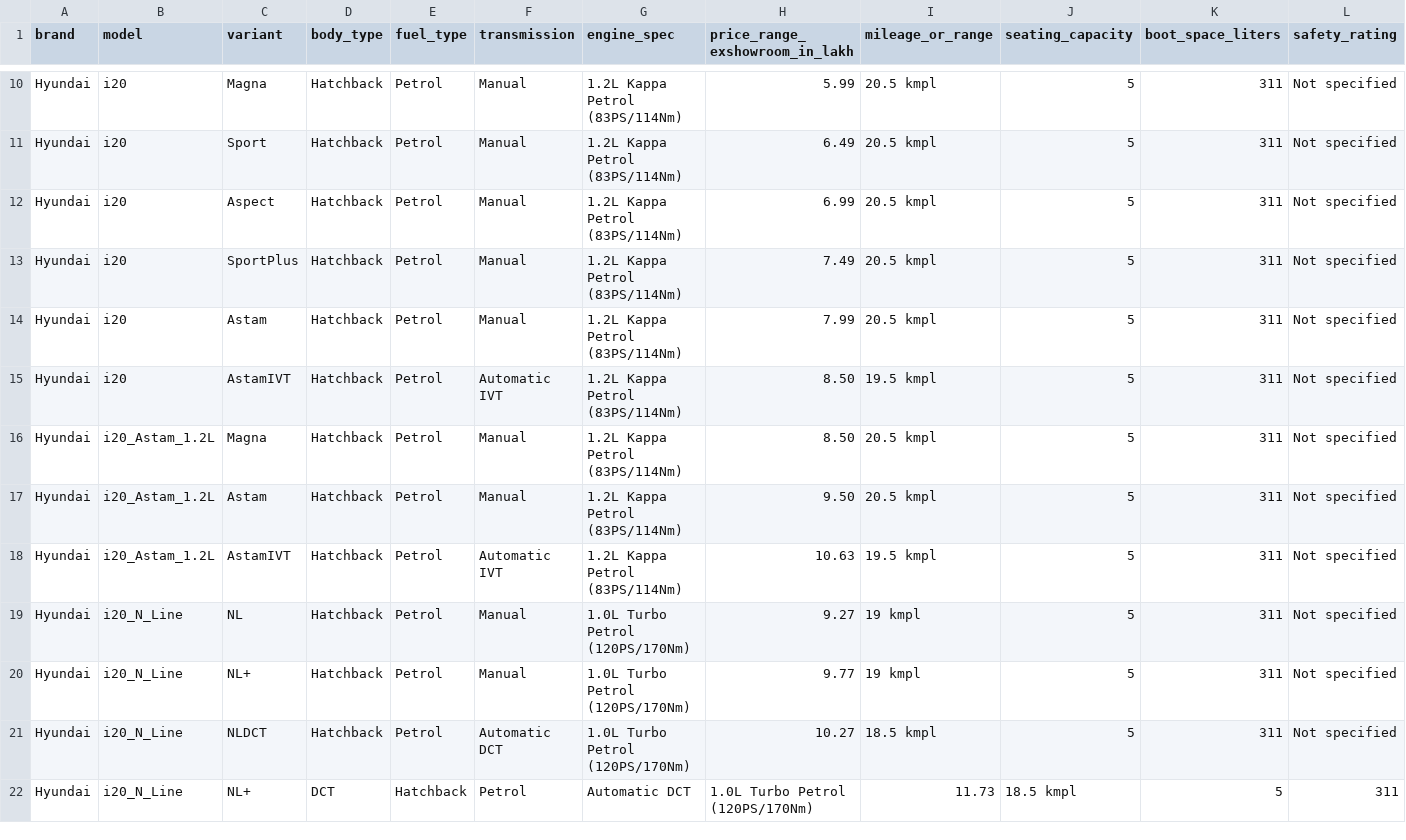
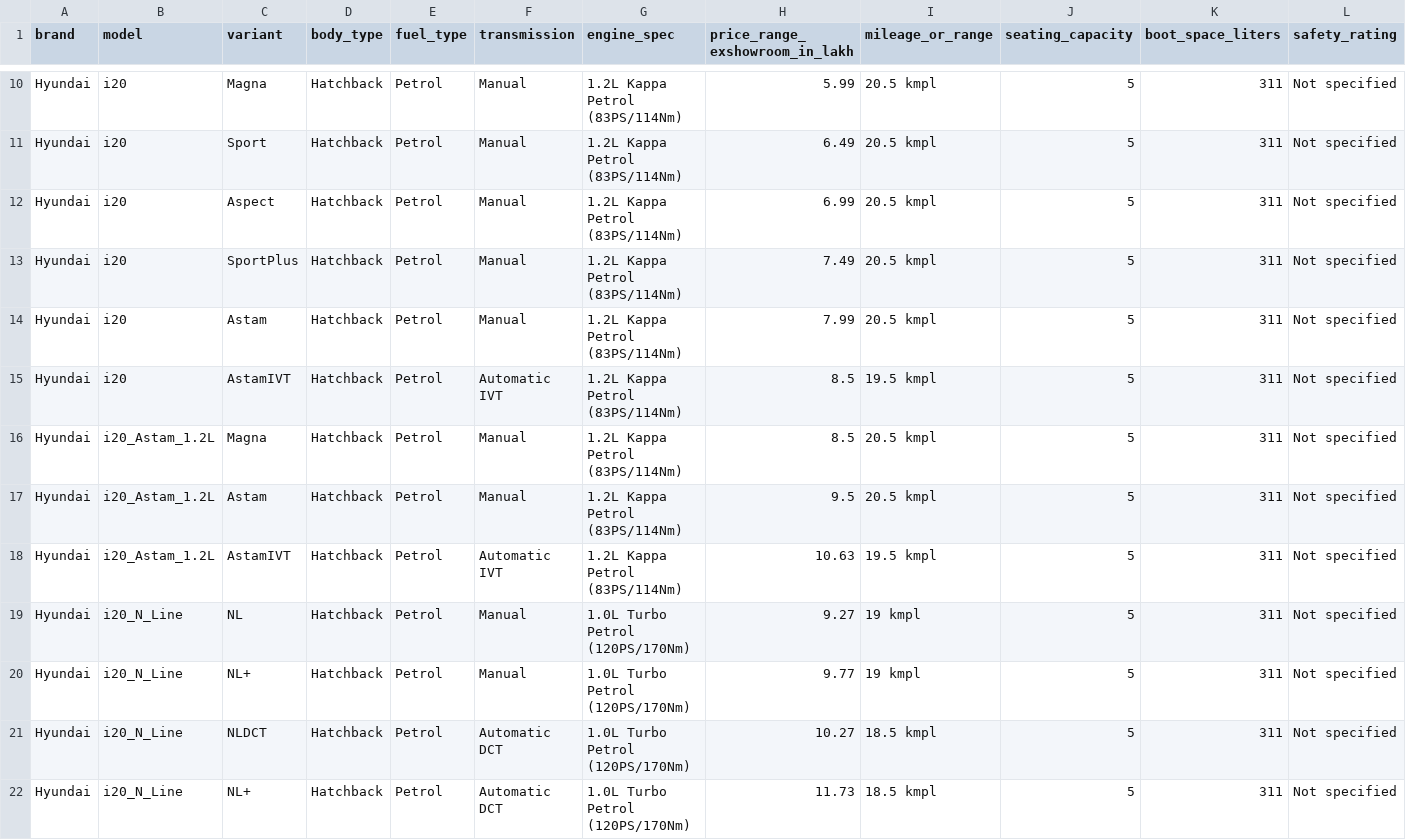
Before and after one commit to Hariharan3131/Car_bot, a CSV file: Car/Data/hyudai.csv, drawn as a sheet; only a part is shown, gaps mark what is left out; removed rows and columns are numbered as before the commit, all else as after; rows hold the shown columns only; the diff covers the shown part only; the diff names each change by its address in the sheet, - before the commit and + after, or states it on an @@ line.

```diff
--- a/Car/Data/hyudai.csv
+++ b/Car/Data/hyudai.csv
-H15:H16 (price_range_exshowroom_in_lakh): 8.50
+H15:H16 (price_range_exshowroom_in_lakh): 8.5
-H17 (price_range_exshowroom_in_lakh): 9.50
+H17 (price_range_exshowroom_in_lakh): 9.5
-row 22: Hyundai | i20_N_Line | NL+ | DCT | Hatchback | Petrol | Automatic DCT | 1.0L Turbo Petrol (120PS/170Nm) | 11.73 | 18.5 kmpl | 5 | 311
+row 22: Hyundai | i20_N_Line | NL+ | Hatchback | Petrol | Automatic DCT | 1.0L Turbo Petrol (120PS/170Nm) | 11.73 | 18.5 kmpl | 5 | 311 | Not specified
```
Also changed, not shown: 3 added rows, 3 removed rows and 40 edited cells elsewhere in this file, Car/Data/kia.csv, 3 other files.
